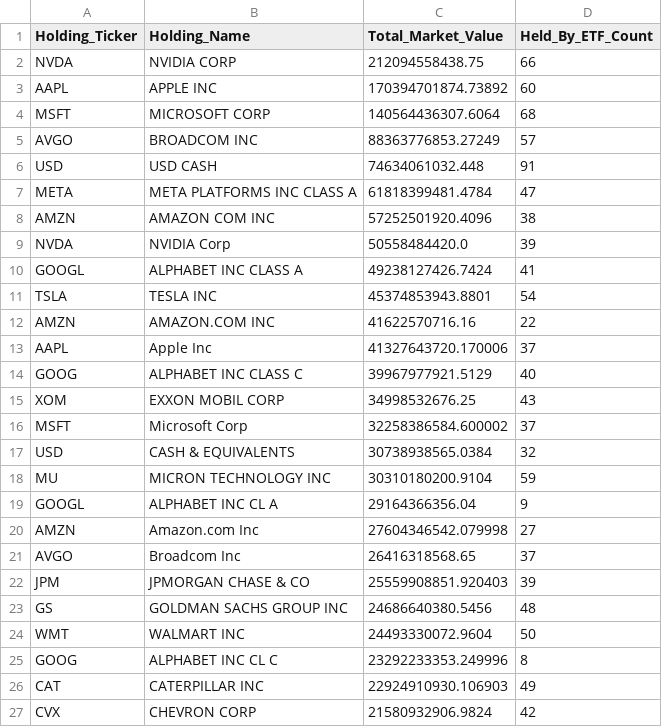
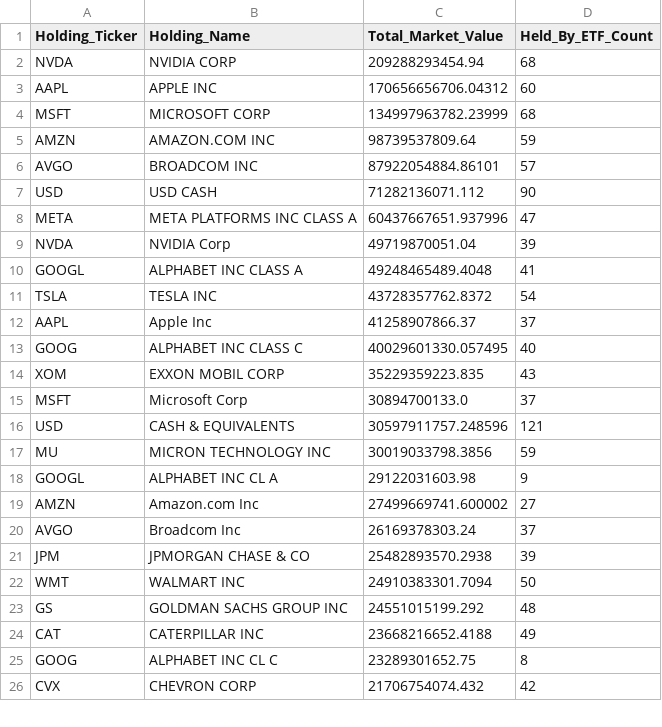
Before and after one commit to starwang3218-alt/ETF-Tracker, a CSV file: reports/Report_A_全市场重仓Top50.csv, drawn as a sheet; only a part is shown; the diff covers the shown part only.

```diff
--- a/reports/Report_A_全市场重仓Top50.csv
+++ b/reports/Report_A_全市场重仓Top50.csv
@@ -1,27 +1,26 @@
 Holding_Ticker,Holding_Name,Total_Market_Value,Held_By_ETF_Count
-NVDA,NVIDIA CORP,212094558438.75,66
-AAPL,APPLE INC,170394701874.73892,60
-MSFT,MICROSOFT CORP,140564436307.6064,68
-AVGO,BROADCOM INC,88363776853.27249,57
-USD,USD CASH,74634061032.448,91
-META,META PLATFORMS INC CLASS A,61818399481.4784,47
-AMZN,AMAZON COM INC,57252501920.4096,38
-NVDA,NVIDIA Corp,50558484420.0,39
-GOOGL,ALPHABET INC CLASS A,49238127426.7424,41
-TSLA,TESLA INC,45374853943.8801,54
-AMZN,AMAZON.COM INC,41622570716.16,22
-AAPL,Apple Inc,41327643720.170006,37
-GOOG,ALPHABET INC CLASS C,39967977921.5129,40
-XOM,EXXON MOBIL CORP,34998532676.25,43
-MSFT,Microsoft Corp,32258386584.600002,37
-USD,CASH & EQUIVALENTS,30738938565.0384,32
-MU,MICRON TECHNOLOGY INC,30310180200.9104,59
-GOOGL,ALPHABET INC CL A,29164366356.04,9
-AMZN,Amazon.com Inc,27604346542.079998,27
-AVGO,Broadcom Inc,26416318568.65,37
-JPM,JPMORGAN CHASE & CO,25559908851.920403,39
-GS,GOLDMAN SACHS GROUP INC,24686640380.5456,48
-WMT,WALMART INC,24493330072.9604,50
-GOOG,ALPHABET INC CL C,23292233353.249996,8
-CAT,CATERPILLAR INC,22924910930.106903,49
-CVX,CHEVRON CORP,21580932906.9824,42
+NVDA,NVIDIA CORP,209288293454.94,68
+AAPL,APPLE INC,170656656706.04312,60
+MSFT,MICROSOFT CORP,134997963782.23999,68
+AMZN,AMAZON.COM INC,98739537809.64,59
+AVGO,BROADCOM INC,87922054884.86101,57
+USD,USD CASH,71282136071.112,90
+META,META PLATFORMS INC CLASS A,60437667651.937996,47
+NVDA,NVIDIA Corp,49719870051.04,39
+GOOGL,ALPHABET INC CLASS A,49248465489.4048,41
+TSLA,TESLA INC,43728357762.8372,54
+AAPL,Apple Inc,41258907866.37,37
+GOOG,ALPHABET INC CLASS C,40029601330.057495,40
+XOM,EXXON MOBIL CORP,35229359223.835,43
+MSFT,Microsoft Corp,30894700133.0,37
+USD,CASH & EQUIVALENTS,30597911757.248596,121
+MU,MICRON TECHNOLOGY INC,30019033798.3856,59
+GOOGL,ALPHABET INC CL A,29122031603.98,9
+AMZN,Amazon.com Inc,27499669741.600002,27
+AVGO,Broadcom Inc,26169378303.24,37
+JPM,JPMORGAN CHASE & CO,25482893570.2938,39
+WMT,WALMART INC,24910383301.7094,50
+GS,GOLDMAN SACHS GROUP INC,24551015199.292,48
+CAT,CATERPILLAR INC,23668216652.4188,49
+GOOG,ALPHABET INC CL C,23289301652.75,8
+CVX,CHEVRON CORP,21706754074.432,42
```
Also changed, not shown: 8 added rows, 7 removed rows and 17 edited cells elsewhere in this file, data/data_freshness_report.csv, reports/Report_C_主题资产挖掘.csv, 6 other files.
